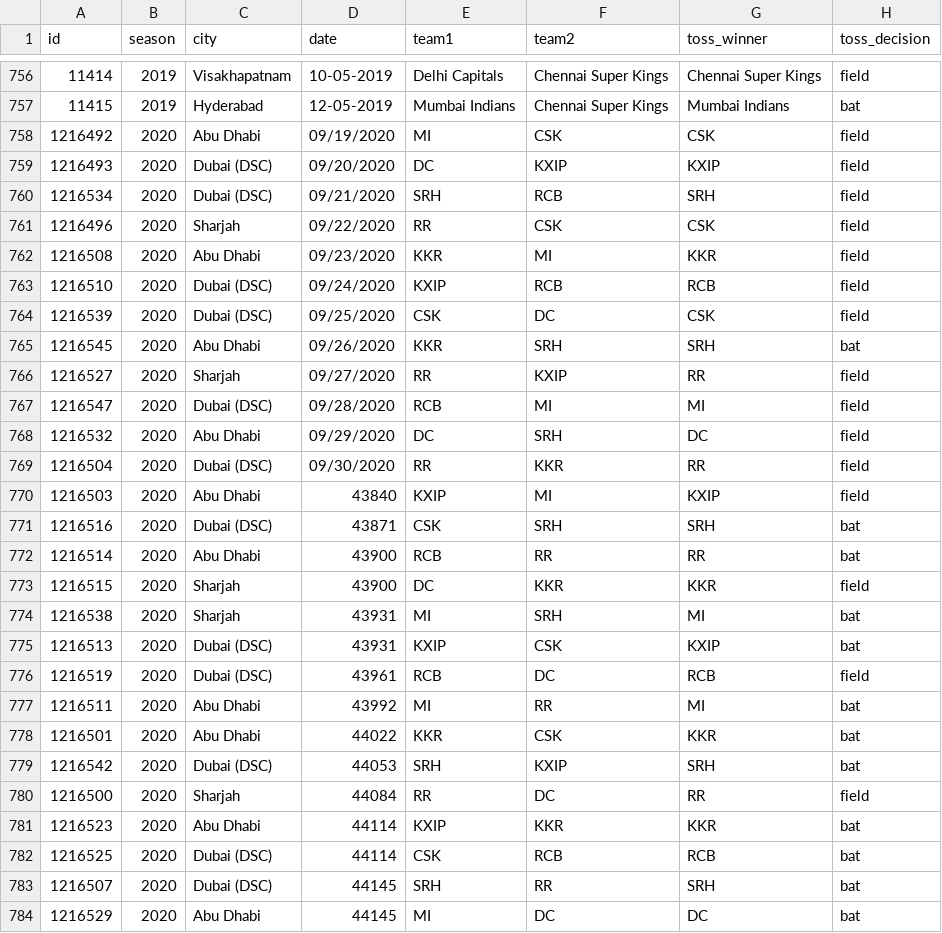
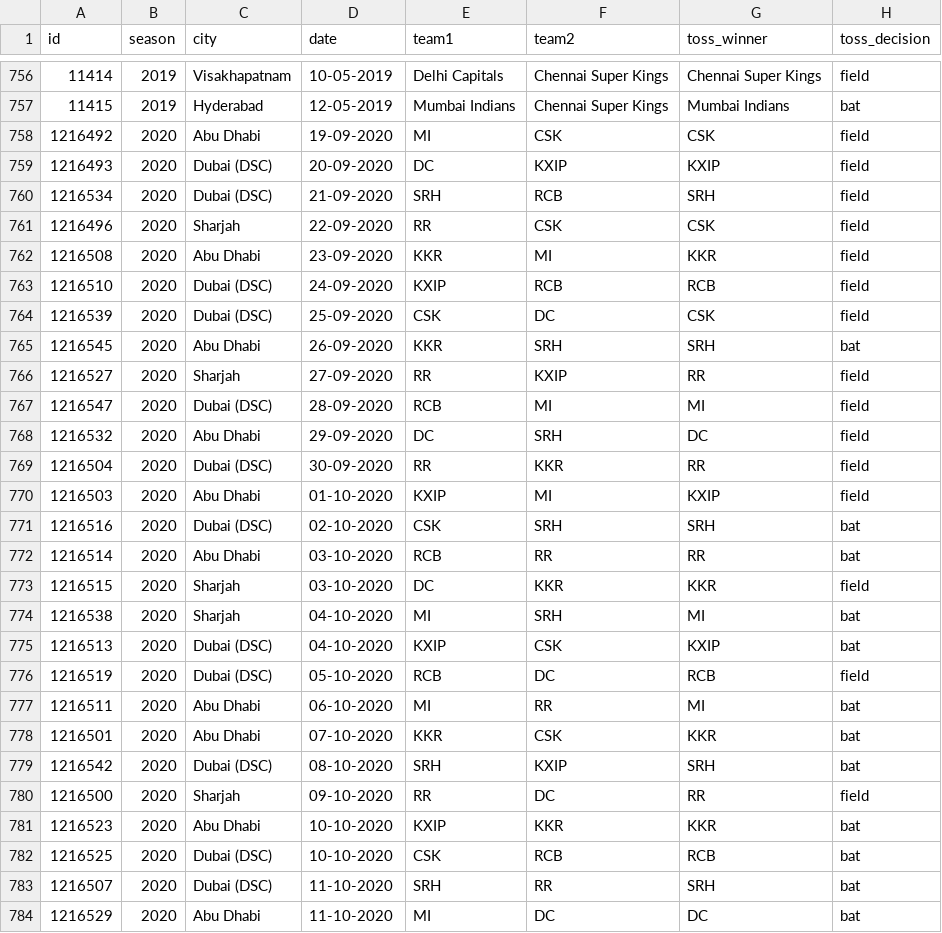
Before and after one commit to sayed-sajjad/IPL, a CSV file: assets/data/matches.csv, drawn as a sheet; only a part is shown, gaps mark what is left out; the diff covers the shown part only; the diff names each change by its address in the sheet, - before the commit and + after, or states it on an @@ line.

Commit message:
Add files via upload

```diff
--- a/assets/data/matches.csv
+++ b/assets/data/matches.csv
-D758 (date): 09/19/2020
+D758 (date): 19-09-2020
-D759 (date): 09/20/2020
+D759 (date): 20-09-2020
-D760 (date): 09/21/2020
+D760 (date): 21-09-2020
-D761 (date): 09/22/2020
+D761 (date): 22-09-2020
-D762 (date): 09/23/2020
+D762 (date): 23-09-2020
-D763 (date): 09/24/2020
+D763 (date): 24-09-2020
-D764 (date): 09/25/2020
+D764 (date): 25-09-2020
-D765 (date): 09/26/2020
+D765 (date): 26-09-2020
-D766 (date): 09/27/2020
+D766 (date): 27-09-2020
-D767 (date): 09/28/2020
+D767 (date): 28-09-2020
-D768 (date): 09/29/2020
+D768 (date): 29-09-2020
-D769 (date): 09/30/2020
+D769 (date): 30-09-2020
-D770 (date): 43840
+D770 (date): 01-10-2020
-D771 (date): 43871
+D771 (date): 02-10-2020
-D772:D773 (date): 43900
+D772:D773 (date): 03-10-2020
-D774:D775 (date): 43931
+D774:D775 (date): 04-10-2020
-D776 (date): 43961
+D776 (date): 05-10-2020
-D777 (date): 43992
+D777 (date): 06-10-2020
-D778 (date): 44022
+D778 (date): 07-10-2020
-D779 (date): 44053
+D779 (date): 08-10-2020
-D780 (date): 44084
+D780 (date): 09-10-2020
-D781:D782 (date): 44114
+D781:D782 (date): 10-10-2020
-D783:D784 (date): 44145
+D783:D784 (date): 11-10-2020
```
Also changed, not shown: 33 edited cells elsewhere in this file.
